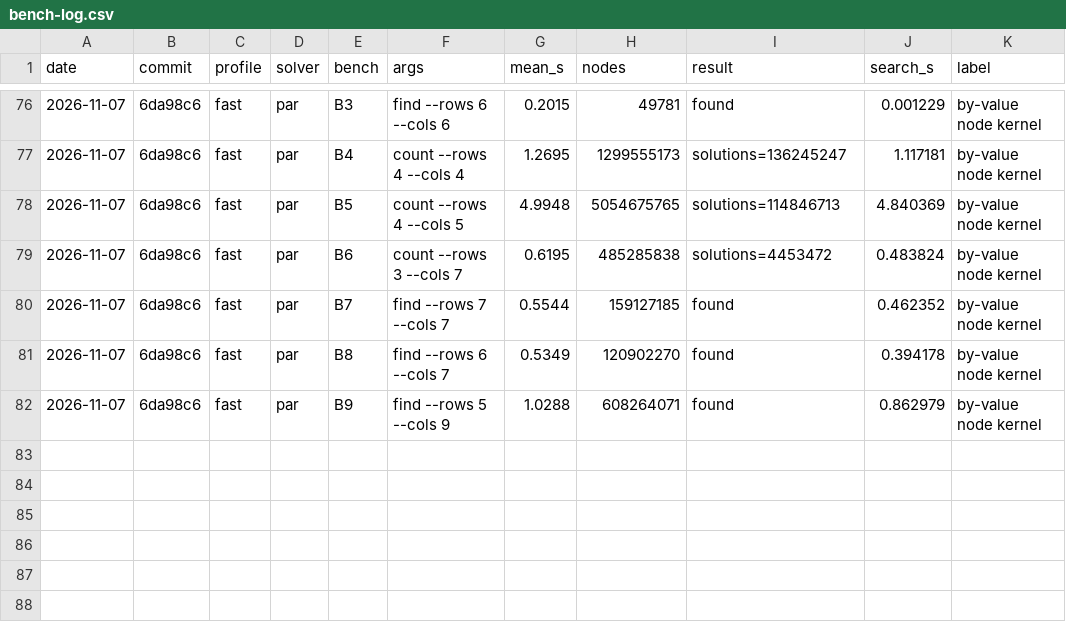
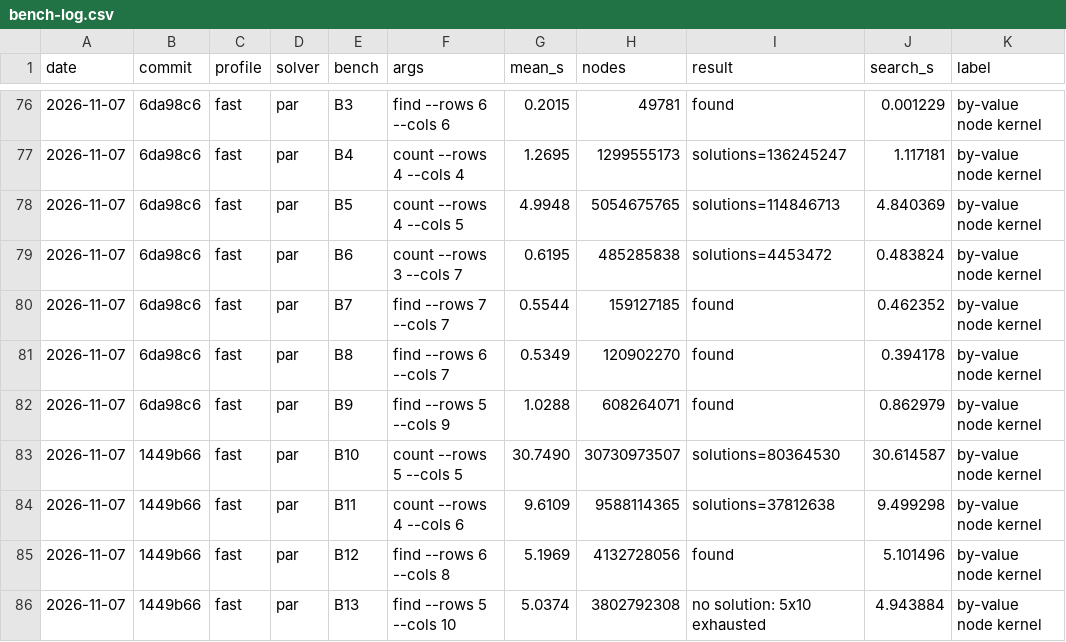
Before and after one commit to HisetteTom/word-rectangle-solver, a CSV file: results/bench-log.csv, drawn as a sheet; only a part is shown, gaps mark what is left out.

Commit message:
Records + journal: huge suite baselines (5x5 count 80,364,530; no 5x10 exists; first 6x8)

```diff
--- a/results/bench-log.csv
+++ b/results/bench-log.csv
@@ -82 +82,5 @@ date,commit,profile,solver,bench,args,mean_s,nodes,result,search_s,label
 2026-11-07,6da98c6,fast,par,B9,find --rows 5 --cols 9,1.0288,608264071,found,0.862979,by-value node kernel
+2026-11-07,1449b66,fast,par,B10,count --rows 5 --cols 5,30.7490,30730973507,solutions=80364530,30.614587,by-value node kernel
+2026-11-07,1449b66,fast,par,B11,count --rows 4 --cols 6,9.6109,9588114365,solutions=37812638,9.499298,by-value node kernel
+2026-11-07,1449b66,fast,par,B12,find --rows 6 --cols 8,5.1969,4132728056,found,5.101496,by-value node kernel
+2026-11-07,1449b66,fast,par,B13,find --rows 5 --cols 10,5.0374,3802792308,no solution: 5x10 exhausted,4.943884,by-value node kernel
```
Also changed, not shown: 7 other files.
